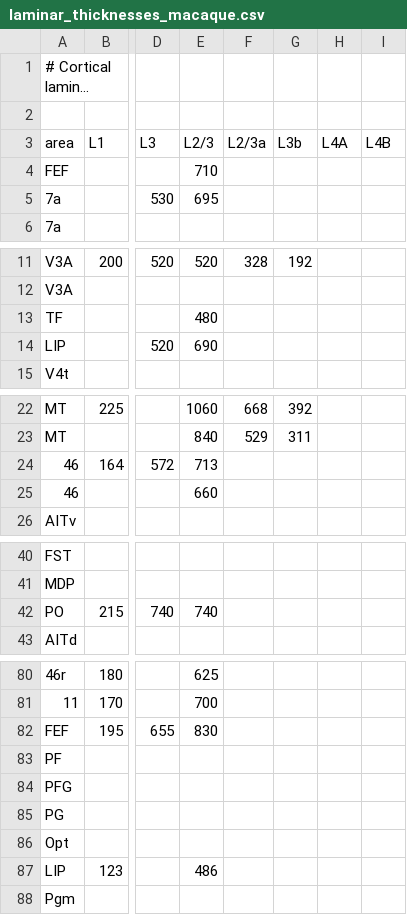
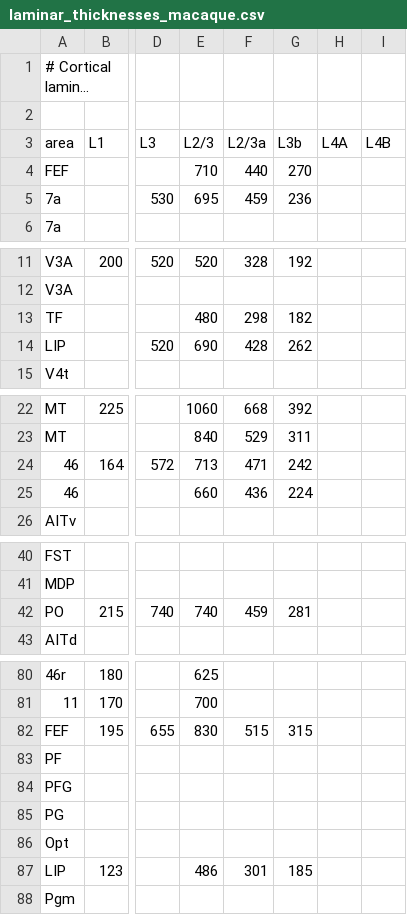
Before and after one commit to vollenbroeker/multi-area-model, a CSV file: multiarea_model/data_multiarea/raw_data/laminar_thicknesses_macaque.csv, drawn as a sheet; only a part is shown, gaps mark what is left out; long unchanged cells end in …; the diff covers the shown part only; the diff names each change by its address in the sheet, - before the commit and + after, or states it on an @@ line.

Commit message:
Include values for L23a and 3b

```diff
--- a/multiarea_model/data_multiarea/raw_data/laminar_thicknesses_macaque.csv
+++ b/multiarea_model/data_multiarea/raw_data/laminar_thicknesses_macaque.csv
-F4 (L2/3a): (empty)
+F4 (L2/3a): 440
-G4 (L3b): (empty)
+G4 (L3b): 270
-F5 (L2/3a): (empty)
+F5 (L2/3a): 459
-G5 (L3b): (empty)
+G5 (L3b): 236
-F13 (L2/3a): (empty)
+F13 (L2/3a): 298
-G13 (L3b): (empty)
+G13 (L3b): 182
-F14 (L2/3a): (empty)
+F14 (L2/3a): 428
-G14 (L3b): (empty)
+G14 (L3b): 262
-F24 (L2/3a): (empty)
+F24 (L2/3a): 471
-G24 (L3b): (empty)
+G24 (L3b): 242
-F25 (L2/3a): (empty)
+F25 (L2/3a): 436
-G25 (L3b): (empty)
+G25 (L3b): 224
-F42 (L2/3a): (empty)
+F42 (L2/3a): 459
-G42 (L3b): (empty)
+G42 (L3b): 281
-F82 (L2/3a): (empty)
+F82 (L2/3a): 515
-G82 (L3b): (empty)
+G82 (L3b): 315
-F87 (L2/3a): (empty)
+F87 (L2/3a): 301
-G87 (L3b): (empty)
+G87 (L3b): 185
```
Also changed, not shown: 10 edited cells elsewhere in this file.
